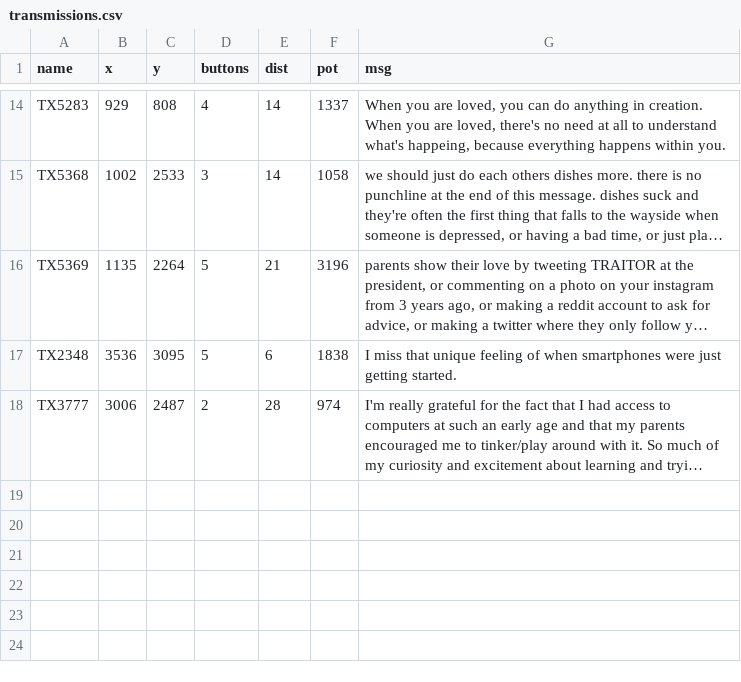
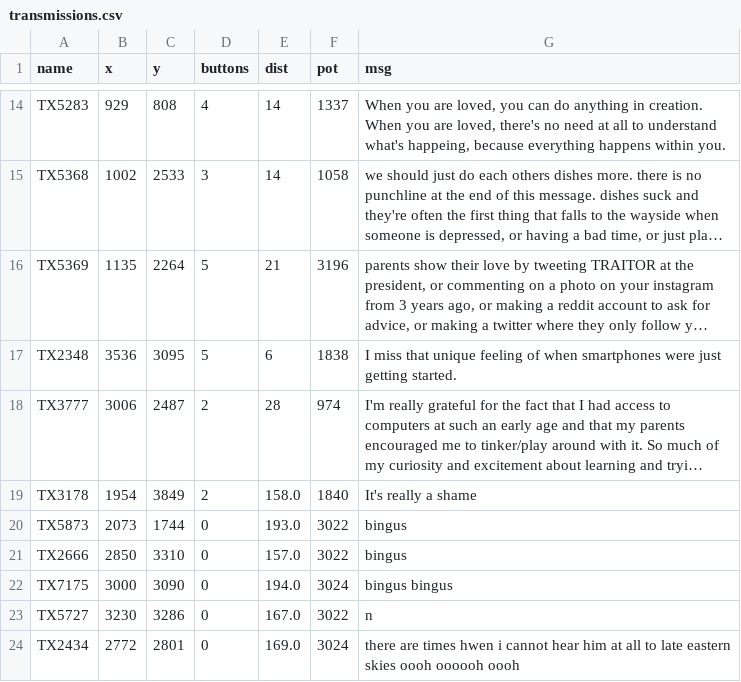
Before and after one commit to dsmaugy/cpsc334, a CSV file: final/transmission_field/resources/transmissions.csv, drawn as a sheet; only a part is shown, gaps mark what is left out; long unchanged cells end in …; the diff names each change by its address in the sheet, - before the commit and + after, or states it on an @@ line.

```diff
--- a/final/transmission_field/resources/transmissions.csv
+++ b/final/transmission_field/resources/transmissions.csv
+row 19: TX3178 | 1954 | 3849 | 2 | 158.0 | 1840 | It's really a shame
+row 20: TX5873 | 2073 | 1744 | 0 | 193.0 | 3022 | bingus
+row 21: TX2666 | 2850 | 3310 | 0 | 157.0 | 3022 | bingus
+row 22: TX7175 | 3000 | 3090 | 0 | 194.0 | 3024 | bingus bingus
+row 23: TX5727 | 3230 | 3286 | 0 | 167.0 | 3022 | n
+row 24: TX2434 | 2772 | 2801 | 0 | 169.0 | 3024 | there are times hwen i cannot hear him at all to late eastern skies oooh oooooh oooh
```
Also changed, not shown: 3 other files.
